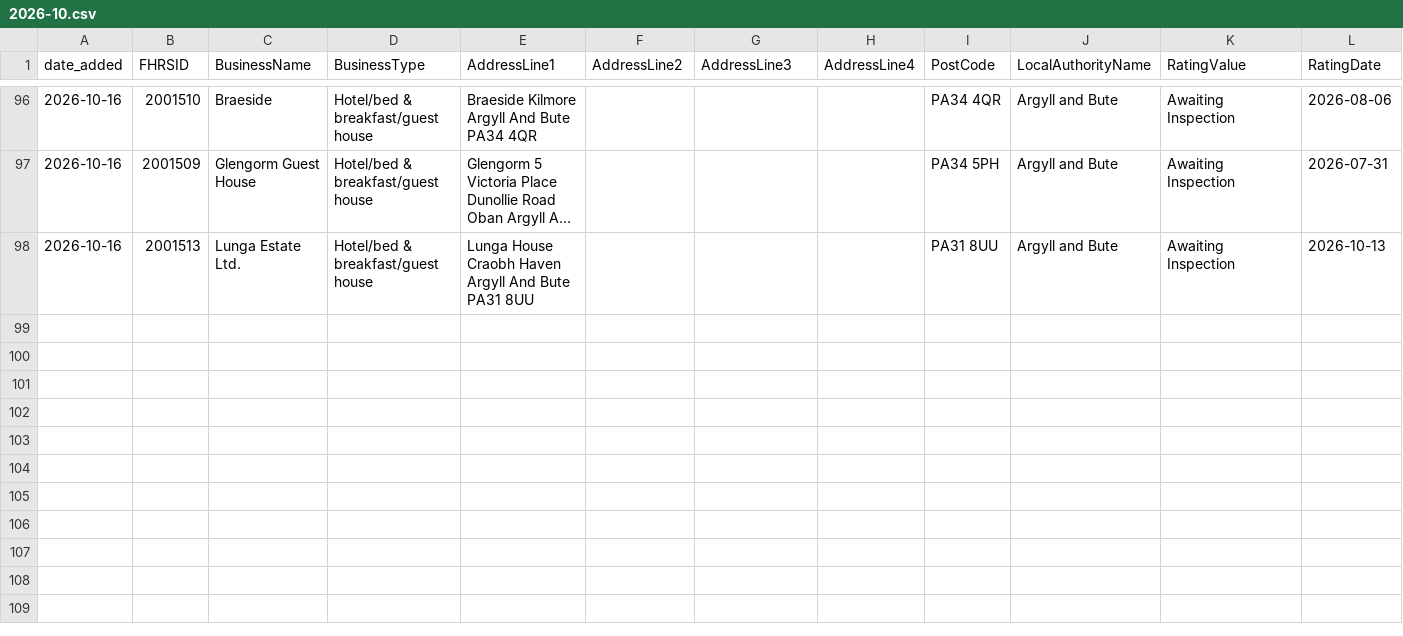
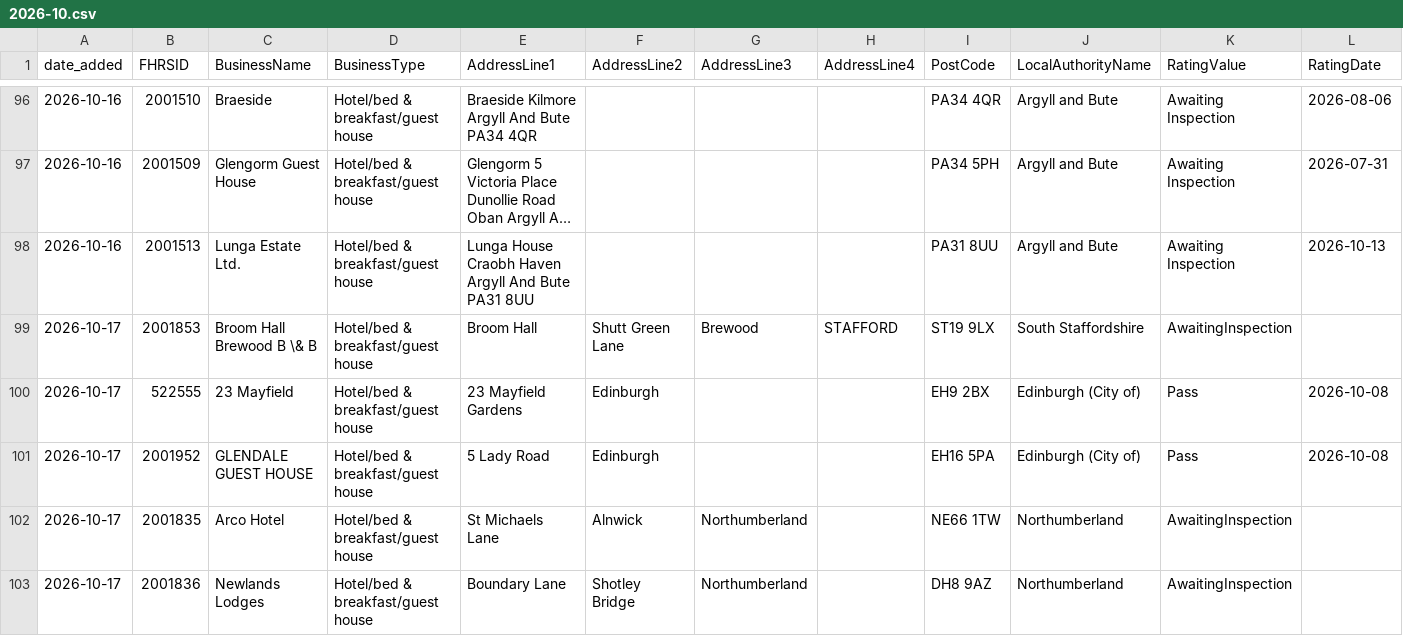
Before and after one commit to AP-Dev-Tools/independent-food-business-pulse, a CSV file: data/cumulative/HOTEL/2026-10.csv, drawn as a sheet; only a part is shown, gaps mark what is left out; long unchanged cells end in …; rows hold the shown columns only; the diff names each change by its address in the sheet, - before the commit and + after, or states it on an @@ line.

```diff
--- a/data/cumulative/HOTEL/2026-10.csv
+++ b/data/cumulative/HOTEL/2026-10.csv
+row 99: 2026-10-17 | 2001853 | Broom Hall Brewood B \& B | Hotel/bed & breakfast/guest house | Broom Hall | Shutt Green Lane | Brewood | STAFFORD | ST19 9LX | South Staffordshire | AwaitingInspection
+row 100: 2026-10-17 | 522555 | 23 Mayfield | Hotel/bed & breakfast/guest house | 23 Mayfield Gardens | Edinburgh |  |  | EH9 2BX | Edinburgh (City of) | Pass | 2026-10-08
+row 101: 2026-10-17 | 2001952 | GLENDALE GUEST HOUSE | Hotel/bed & breakfast/guest house | 5 Lady Road | Edinburgh |  |  | EH16 5PA | Edinburgh (City of) | Pass | 2026-10-08
+row 102: 2026-10-17 | 2001835 | Arco Hotel | Hotel/bed & breakfast/guest house | St Michaels Lane | Alnwick | Northumberland |  | NE66 1TW | Northumberland | AwaitingInspection
+row 103: 2026-10-17 | 2001836 | Newlands Lodges | Hotel/bed & breakfast/guest house | Boundary Lane | Shotley Bridge | Northumberland |  | DH8 9AZ | Northumberland | AwaitingInspection
```
Also changed, not shown: data/cumulative/MOBILE/2026-10.csv, data/cumulative/PUB_BAR/2026-10.csv, 12 other files.
